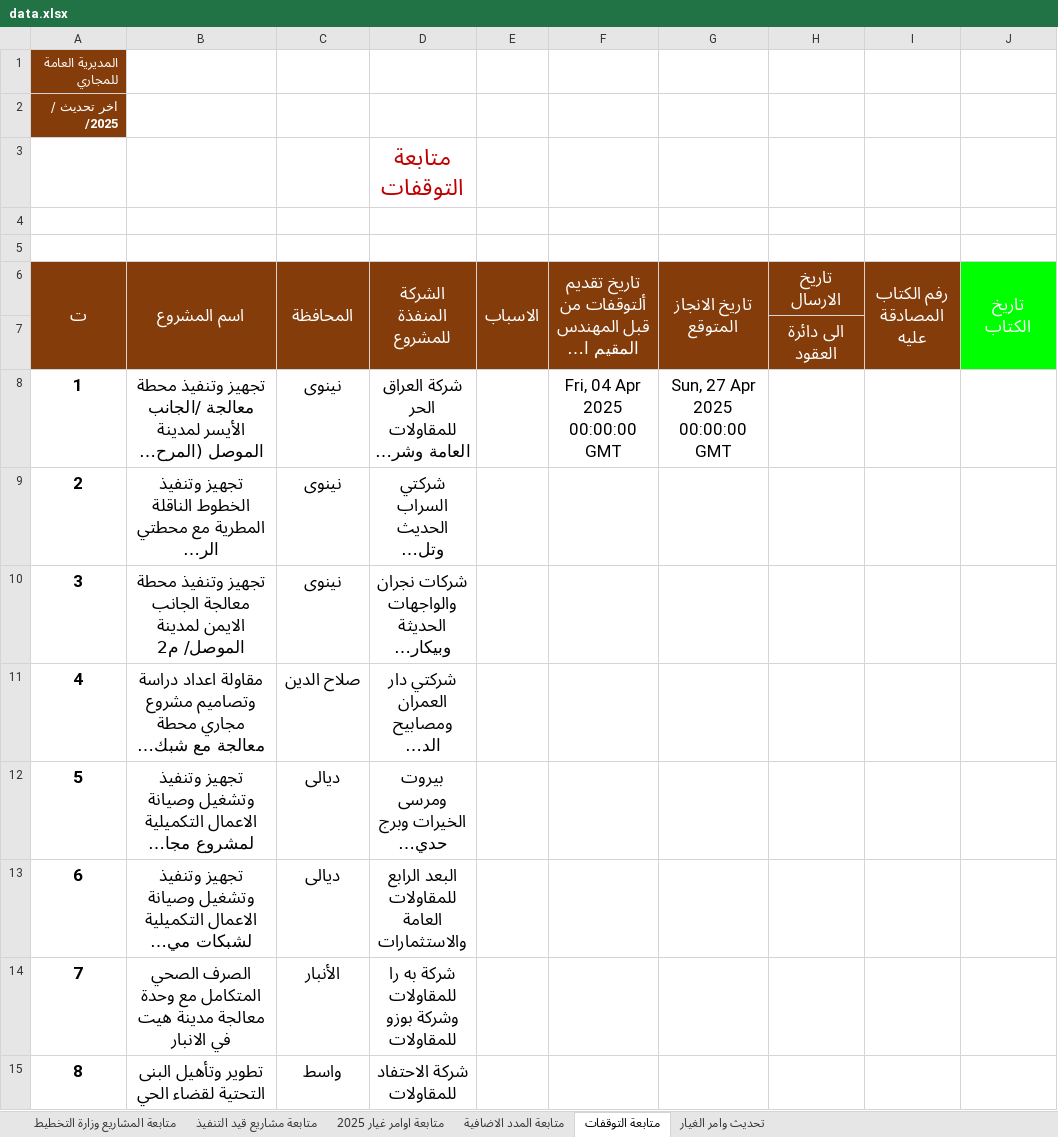
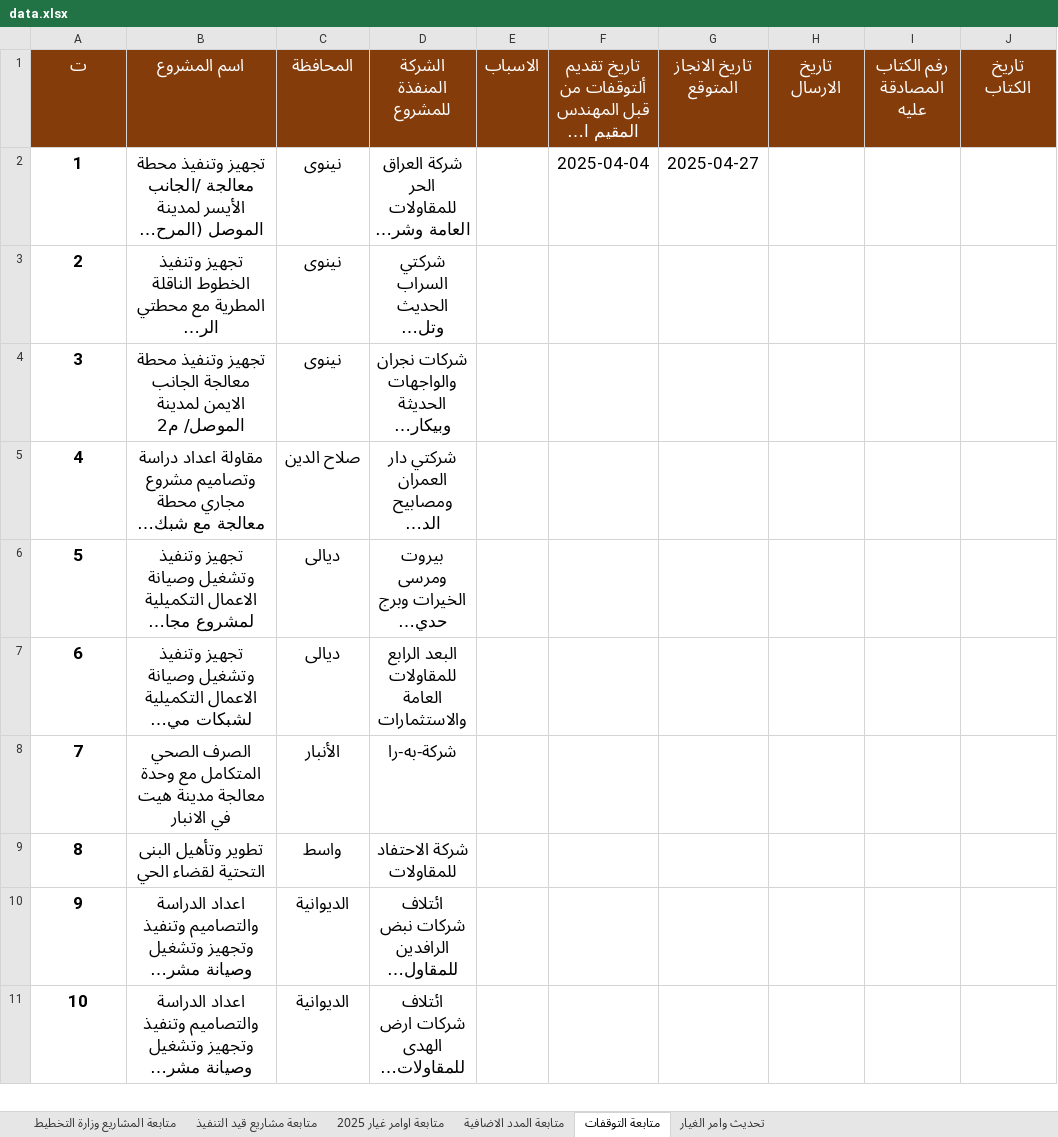
Before and after one commit to gmoch-g/mochmoch, an Excel workbook: data.xlsx, sheet متابعة التوقفات, drawn as a sheet; only a part is shown; the shorter side is filled out with more unchanged rows; long unchanged cells end in …; values as stored, in another font and other column widths than the file's, no borders; conditional formats and table styles not drawn; removed rows and columns are numbered as before the commit, all else as after; the diff names each change by its address in the sheet, - before the commit and + after, or states it on an @@ line.

```diff
--- a/data.xlsx (sheet متابعة التوقفات)
+++ b/data.xlsx (sheet متابعة التوقفات)
-row 1: المديرية العامة للمجاري
-row 2: اخر تحديث / /2025
-row 3:  |  |  | متابعة التوقفات
-row 4: (empty)
-row 5: (empty)
-A6:A7 merged
-B6:B7 merged
-C6:C7 merged
-D6:D7 merged
-E6:E7 merged
-F6:F7 merged
-G6:G7 merged
-I6:I7 merged
-J1 fill: #00FF00
+J1 fill: #843C0B
-J6:J7 merged
-row 7:  |  |  |  |  |  |  | الى دائرة العقود
-F2: Fri, 04 Apr 2025 00:00:00 GMT
+F2: 2025-04-04
-G2 (تاريخ الانجاز المتوقع): Sun, 27 Apr 2025 00:00:00 GMT
+G2 (تاريخ الانجاز المتوقع): 2025-04-27
-D8 (الشركة المنفذة للمشروع): شركة به را للمقاولات وشركة بوزو للمقاولات
+D8 (الشركة المنفذة للمشروع): شركة-به-را
```
Also changed, not shown: sheet متابعة المشاريع وزارة التخطيط, sheet متابعة مشاريع قيد التنفيذ, sheet متابعة اوامر غيار 2025, sheet تحديث وامر الغيار, sheet متابعة المدد الاضافية, hidden cells, تقدم العمل.xlsx, 3 other files.
